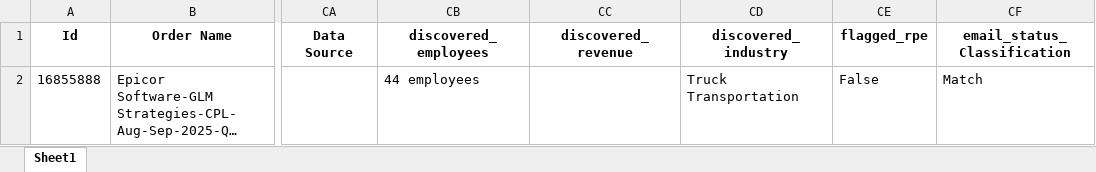
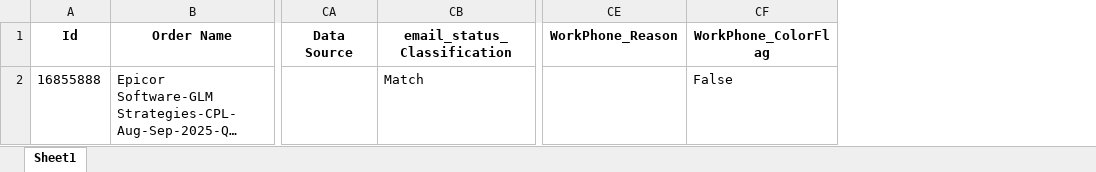
Before and after one commit to Shafinotk/QCopsApp, an Excel workbook: temp_qc_domain_output.xlsx, sheet Sheet1, drawn as a sheet; only a part is shown, gaps mark what is left out; long unchanged cells end in …; values as stored, in another font and other column widths than the file's, no borders; removed rows and columns are numbered as before the commit, all else as after; the diff names each change by its address in the sheet, - before the commit and + after, or states it on an @@ line.

```diff
--- a/temp_qc_domain_output.xlsx (sheet Sheet1)
+++ b/temp_qc_domain_output.xlsx (sheet Sheet1)
-column CB (discovered_employees), row 2: 44 employees
-column CC (discovered_revenue), empty
-column CD (discovered_industry), row 2: Truck Transportation
-column CE (flagged_rpe), row 2: False
+column CE (WorkPhone_Reason), empty
+column CF (WorkPhone_ColorFlag), row 2: False
```
Also changed, not shown: 2 other files.
